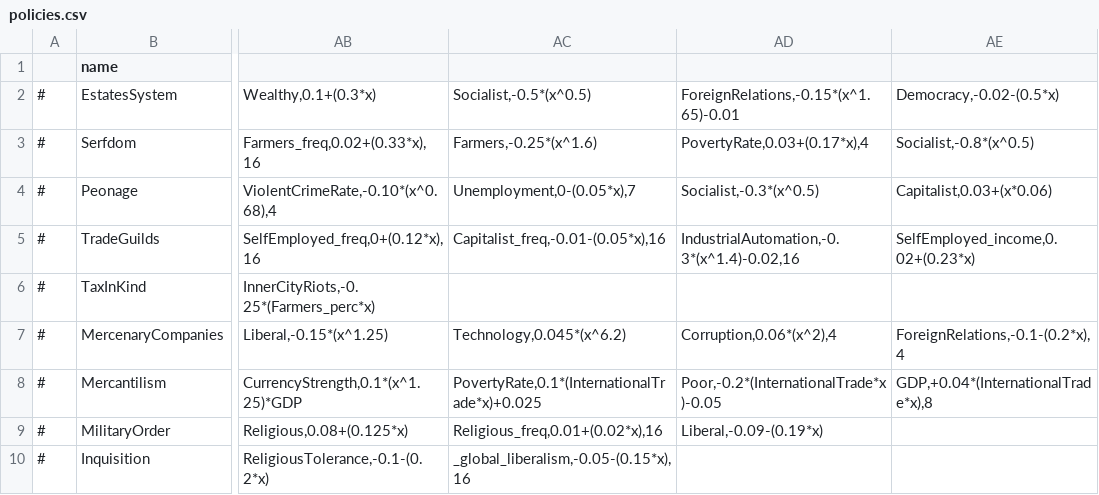
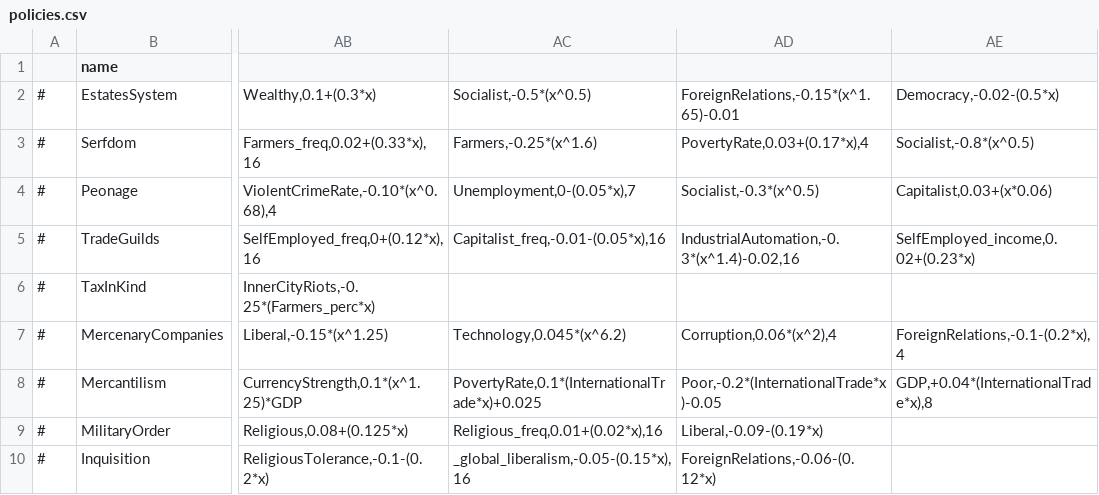
Before and after one commit to TheProletarian/Ancien-Regime, a CSV file: data/simulation/policies.csv, drawn as a sheet; only a part is shown, gaps mark what is left out; the diff names each change by its address in the sheet, - before the commit and + after, or states it on an @@ line.

```diff
--- a/data/simulation/policies.csv
+++ b/data/simulation/policies.csv
-AD10: (empty)
+AD10: ForeignRelations,-0.06-(0.12*x)
```
Also changed, not shown: data/simulation/situations.csv, translations/english/situations.csv, 1 other file.
